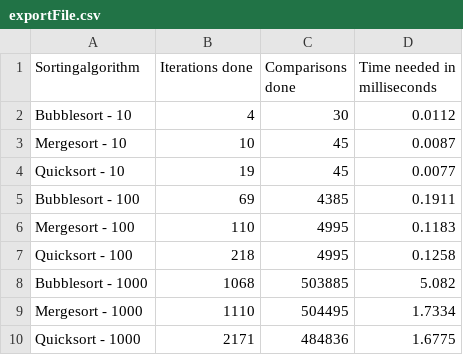
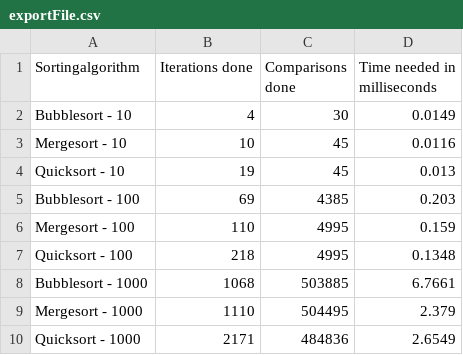
Before and after one commit to BZZ-2020-Students/m411-gruppenarbeit-magnus-loic-dennis-moritz, a CSV file: m411-gruppenarbeit-magnus-loic-dennis-moritz/exportFile.csv, drawn as a sheet.

```diff
--- a/m411-gruppenarbeit-magnus-loic-dennis-moritz/exportFile.csv
+++ b/m411-gruppenarbeit-magnus-loic-dennis-moritz/exportFile.csv
@@ -1,10 +1,10 @@
 "Sortingalgorithm","Iterations done","Comparisons done","Time needed in milliseconds"
-"Bubblesort - 10","4","30","0.0112"
-"Mergesort - 10","10","45","0.0087"
-"Quicksort - 10","19","45","0.0077"
-"Bubblesort - 100","69","4385","0.1911"
-"Mergesort - 100","110","4995","0.1183"
-"Quicksort - 100","218","4995","0.1258"
-"Bubblesort - 1000","1068","503885","5.082"
-"Mergesort - 1000","1110","504495","1.7334"
-"Quicksort - 1000","2171","484836","1.6775"
+"Bubblesort - 10","4","30","0.0149"
+"Mergesort - 10","10","45","0.0116"
+"Quicksort - 10","19","45","0.013"
+"Bubblesort - 100","69","4385","0.203"
+"Mergesort - 100","110","4995","0.159"
+"Quicksort - 100","218","4995","0.1348"
+"Bubblesort - 1000","1068","503885","6.7661"
+"Mergesort - 1000","1110","504495","2.379"
+"Quicksort - 1000","2171","484836","2.6549"
```
Also changed, not shown: 4 other files.
